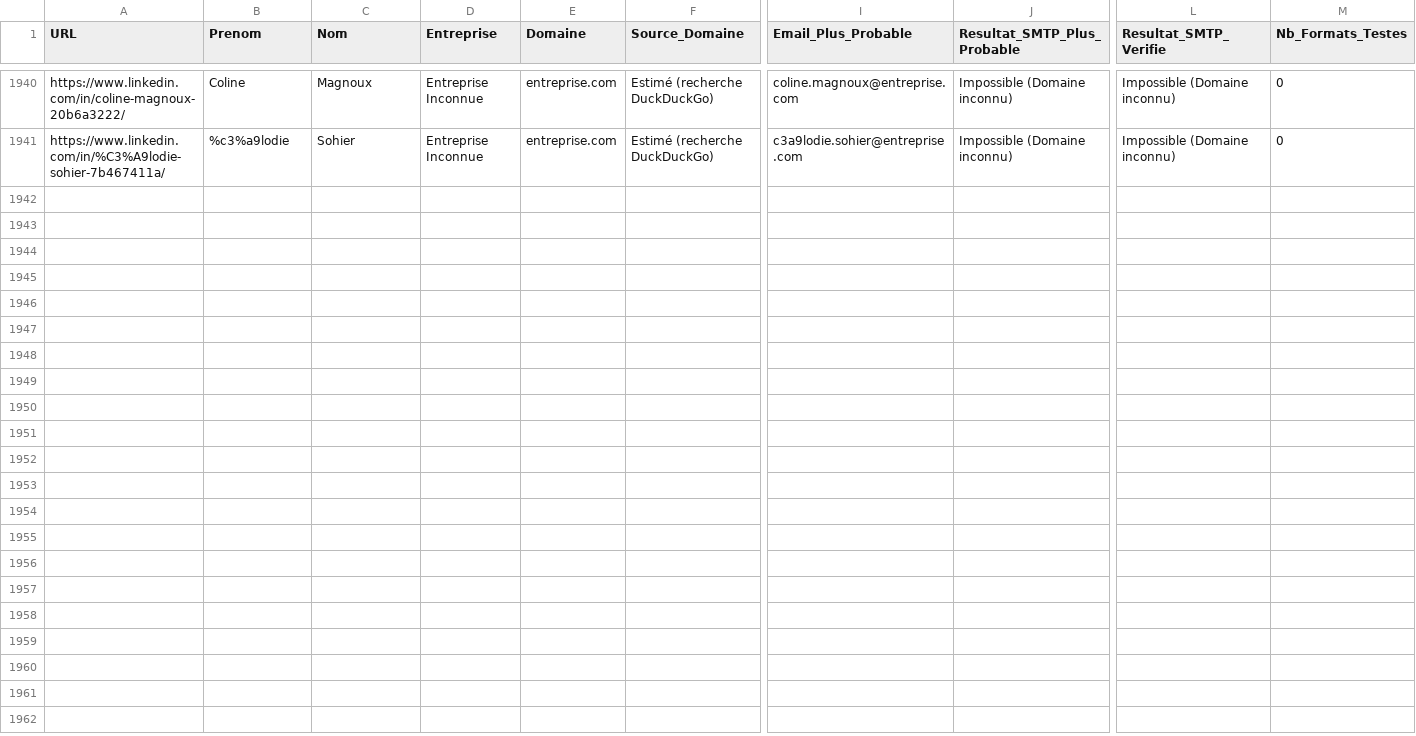
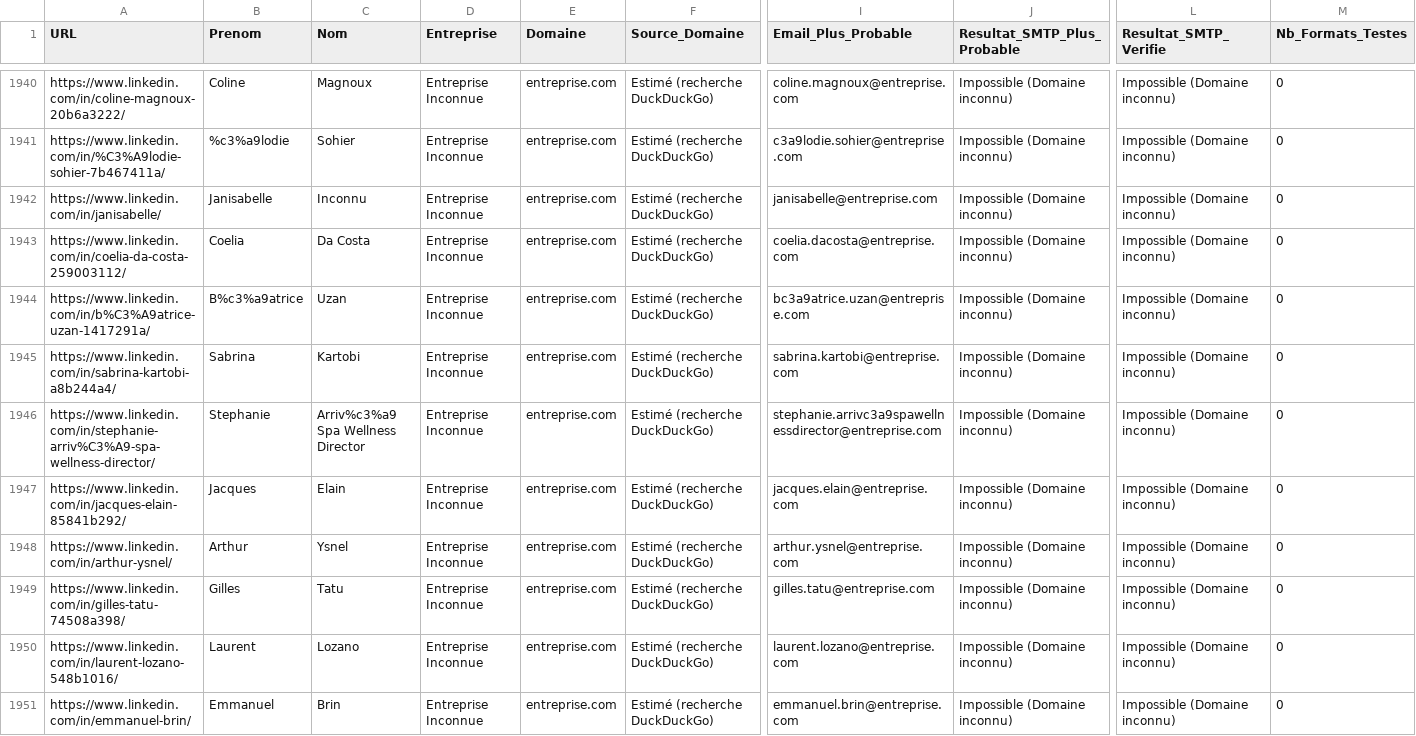
Before and after one commit to infographistemada-sudo/URL-3, a CSV file: leads_enrichis.csv, drawn as a sheet; only a part is shown, gaps mark what is left out; rows hold the shown columns only; the diff covers the shown part only; the diff names each change by its address in the sheet, - before the commit and + after, or states it on an @@ line.

```diff
--- a/leads_enrichis.csv
+++ b/leads_enrichis.csv
+row 1942: https://www.linkedin.com/in/janisabelle/ | Janisabelle | Inconnu | Entreprise Inconnue | entreprise.com | Estimé (recherche DuckDuckGo) | janisabelle@entreprise.com | Impossible (Domaine inconnu) | Impossible (Domaine inconnu) | 0
+row 1943: https://www.linkedin.com/in/coelia-da-costa-259003112/ | Coelia | Da Costa | Entreprise Inconnue | entreprise.com | Estimé (recherche DuckDuckGo) | coelia.dacosta@entreprise.com | Impossible (Domaine inconnu) | Impossible (Domaine inconnu) | 0
+row 1944: https://www.linkedin.com/in/b%C3%A9atrice-uzan-1417291a/ | B%c3%a9atrice | Uzan | Entreprise Inconnue | entreprise.com | Estimé (recherche DuckDuckGo) | bc3a9atrice.uzan@entreprise.com | Impossible (Domaine inconnu) | Impossible (Domaine inconnu) | 0
+row 1945: https://www.linkedin.com/in/sabrina-kartobi-a8b244a4/ | Sabrina | Kartobi | Entreprise Inconnue | entreprise.com | Estimé (recherche DuckDuckGo) | sabrina.kartobi@entreprise.com | Impossible (Domaine inconnu) | Impossible (Domaine inconnu) | 0
+row 1946: https://www.linkedin.com/in/stephanie-arriv%C3%A9-spa-wellness-director/ | Stephanie | Arriv%c3%a9 Spa Wellness Director | Entreprise Inconnue | entreprise.com | Estimé (recherche DuckDuckGo) | stephanie.arrivc3a9spawellnessdirector@entreprise.com | Impossible (Domaine inconnu) | Impossible (Domaine inconnu) | 0
+row 1947: https://www.linkedin.com/in/jacques-elain-85841b292/ | Jacques | Elain | Entreprise Inconnue | entreprise.com | Estimé (recherche DuckDuckGo) | jacques.elain@entreprise.com | Impossible (Domaine inconnu) | Impossible (Domaine inconnu) | 0
+row 1948: https://www.linkedin.com/in/arthur-ysnel/ | Arthur | Ysnel | Entreprise Inconnue | entreprise.com | Estimé (recherche DuckDuckGo) | arthur.ysnel@entreprise.com | Impossible (Domaine inconnu) | Impossible (Domaine inconnu) | 0
+row 1949: https://www.linkedin.com/in/gilles-tatu-74508a398/ | Gilles | Tatu | Entreprise Inconnue | entreprise.com | Estimé (recherche DuckDuckGo) | gilles.tatu@entreprise.com | Impossible (Domaine inconnu) | Impossible (Domaine inconnu) | 0
+row 1950: https://www.linkedin.com/in/laurent-lozano-548b1016/ | Laurent | Lozano | Entreprise Inconnue | entreprise.com | Estimé (recherche DuckDuckGo) | laurent.lozano@entreprise.com | Impossible (Domaine inconnu) | Impossible (Domaine inconnu) | 0
+row 1951: https://www.linkedin.com/in/emmanuel-brin/ | Emmanuel | Brin | Entreprise Inconnue | entreprise.com | Estimé (recherche DuckDuckGo) | emmanuel.brin@entreprise.com | Impossible (Domaine inconnu) | Impossible (Domaine inconnu) | 0
```
Also changed, not shown: 10 added rows elsewhere in this file, liste.csv.
